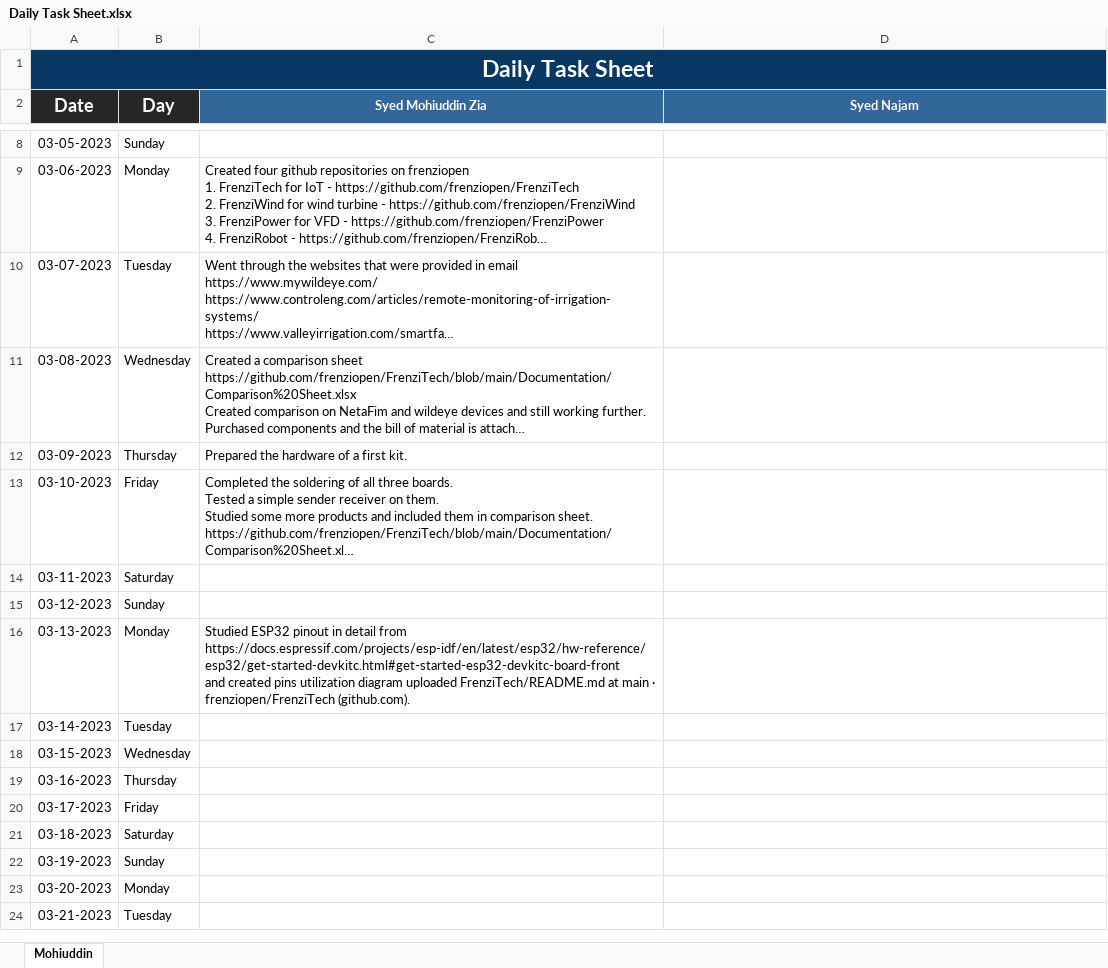
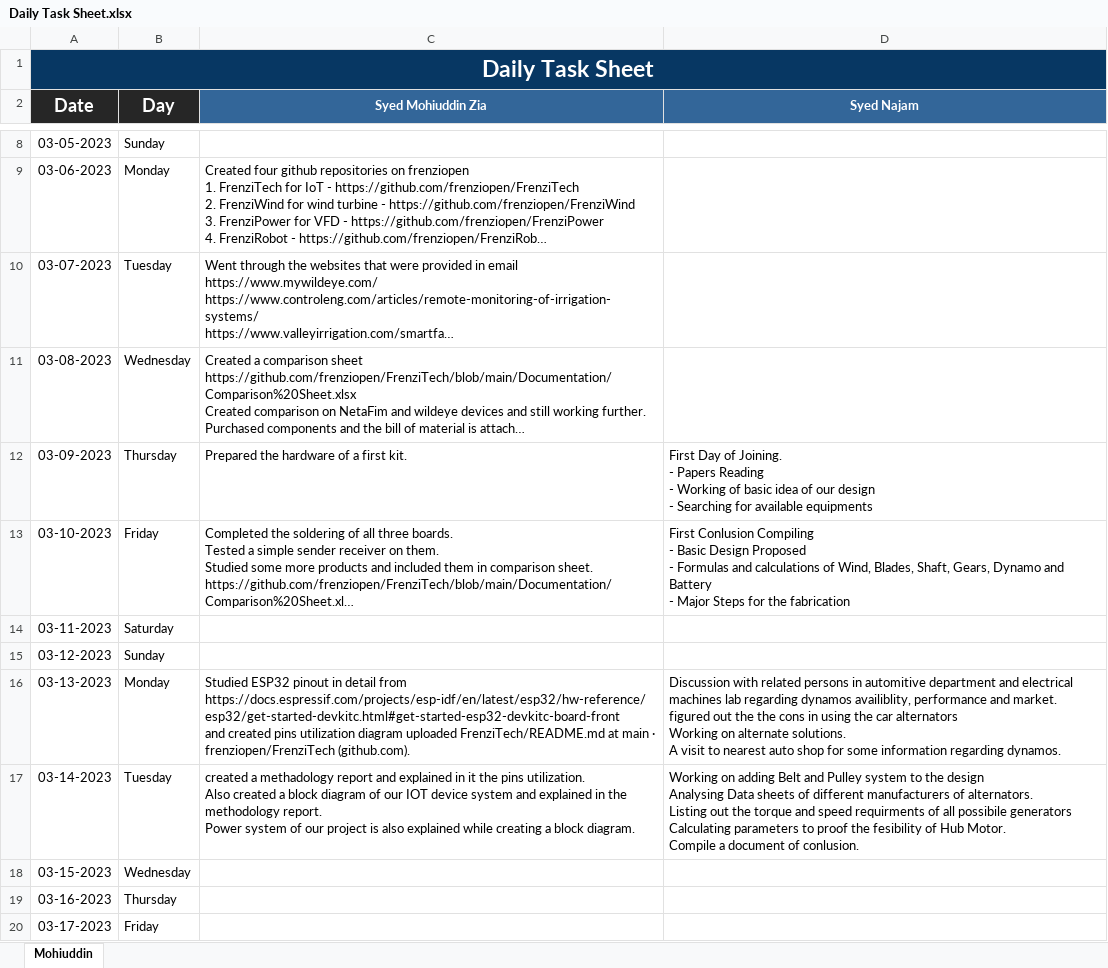
Before and after one commit to frenziopen/ExcelSheet, an Excel workbook: Daily Task Sheet.xlsx, sheet Mohiuddin, drawn as a sheet; only a part is shown, gaps mark what is left out; the shorter side is filled out with more unchanged rows; long unchanged cells end in …; values as stored, in another font and other column widths than the file's, no borders; ↵ is a line break in a cell; the diff names each change by its address in the sheet, - before the commit and + after, or states it on an @@ line.

Commit message:
Add files via upload

```diff
--- a/Daily Task Sheet.xlsx (sheet Mohiuddin)
+++ b/Daily Task Sheet.xlsx (sheet Mohiuddin)
-D12 (Syed Najam): (empty)
+D12 (Syed Najam): First Day of Joining. ↵ - Papers Reading ↵ - Working of basic idea of our design ↵ - Searching for available equipments
-D13 (Syed Najam): (empty)
+D13 (Syed Najam): First Conlusion Compiling ↵ - Basic Design Proposed ↵ - Formulas and calculations of Wind, Blades, Shaft, Gears, Dynamo and Battery ↵ - Major Steps for the fabrication
-D16 (Syed Najam): (empty)
+D16 (Syed Najam): Discussion with related persons in automitive department and electrical machines lab regarding dynamos availiblity, performance and market. ↵ figured out the the cons in using the car alternators ↵ Working on alternate solutions. ↵ A visit to nearest auto shop for some information regarding dynamos.
-C17 (Syed Mohiuddin Zia): (empty)
+C17 (Syed Mohiuddin Zia): created a methadology report and explained in it the pins utilization. ↵ Also created a block diagram of our IOT device system and explained in the methodology report. ↵ Power system of our project is also explained while creating a block diagram.
-D17 (Syed Najam): (empty)
+D17 (Syed Najam): Working on adding Belt and Pulley system to the design ↵ Analysing Data sheets of different manufacturers of alternators. ↵ Listing out the torque and speed requirments of all possibile generators ↵ Calculating parameters to proof the fesibility of Hub Motor. ↵ Compile a document of conlusion.
```
